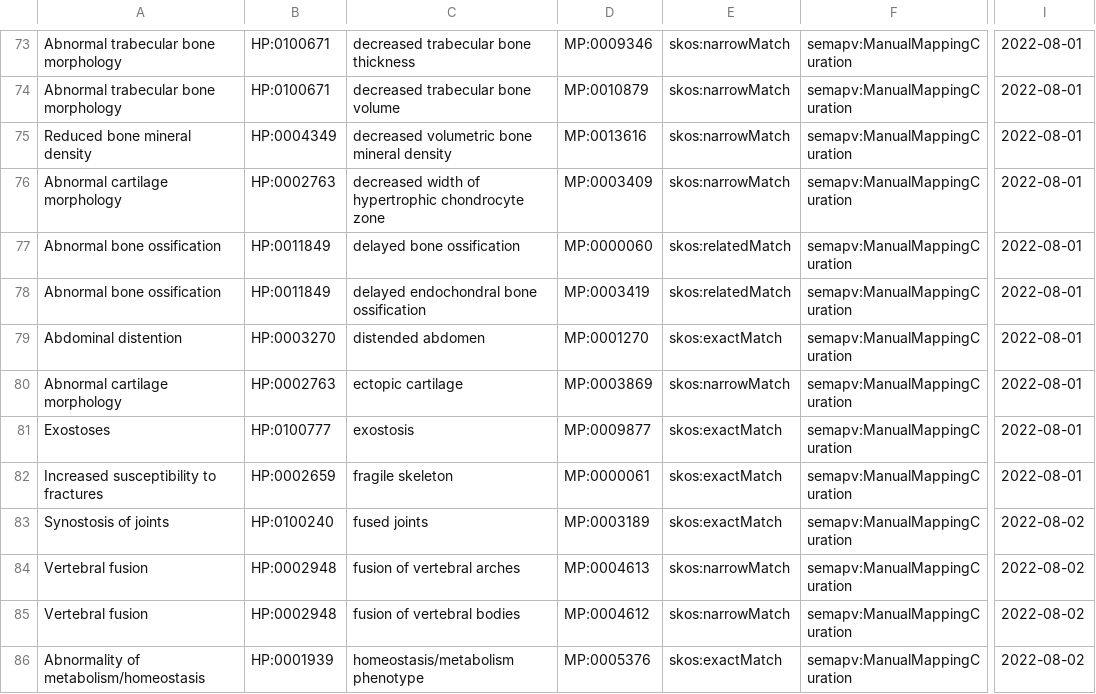
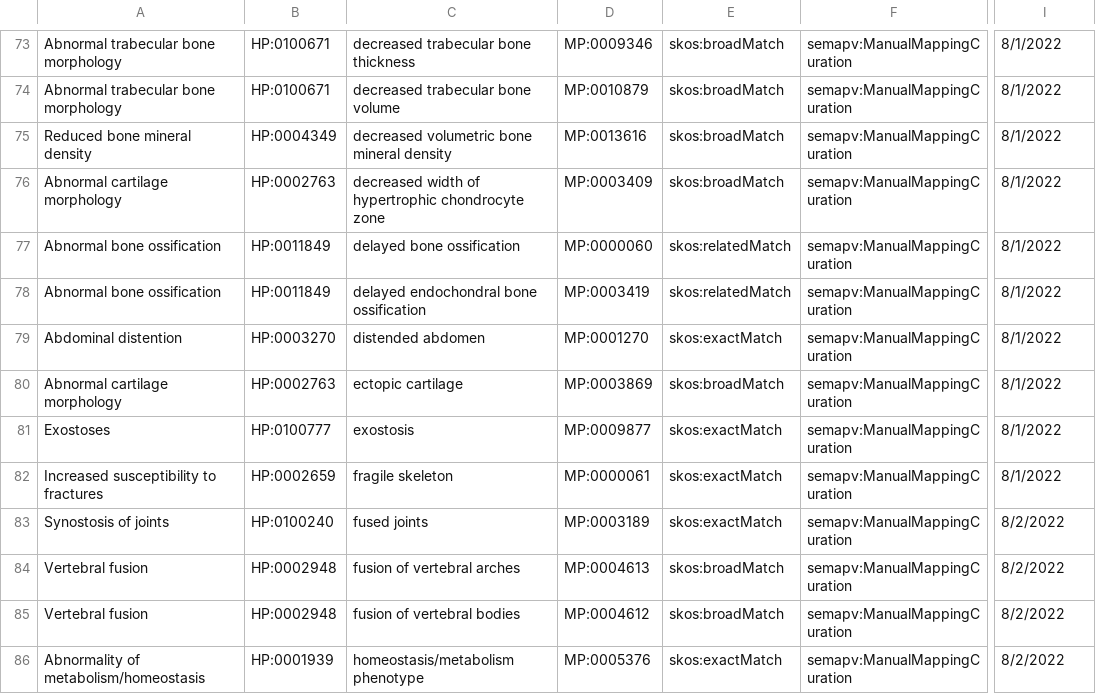
Before and after one commit to mapping-commons/mh_mapping_initiative, a TSV file: mappings/hp_mp_scoliosis_mgi.sssom.tsv, drawn as a sheet; only a part is shown, gaps mark what is left out; the diff covers the shown part only; the diff names each change by its address in the sheet, - before the commit and + after, or states it on an @@ line.

Commit message:
Update hp_mp_scoliosis_mgi.sssom.tsv
reversing subject-object in the scoliosis file
updated the header so that predicate usage matches the new usage

```diff
--- a/mappings/hp_mp_scoliosis_mgi.sssom.tsv
+++ b/mappings/hp_mp_scoliosis_mgi.sssom.tsv
-E73:E76: skos:narrowMatch
+E73:E76: skos:broadMatch
-I73:I82: 2022-08-01
+I73:I82: 8/1/2022
-E80: skos:narrowMatch
+E80: skos:broadMatch
-I83:I86: 2022-08-02
+I83:I86: 8/2/2022
-E84:E85: skos:narrowMatch
+E84:E85: skos:broadMatch
```
Also changed, not shown: 114 edited cells elsewhere in this file.
